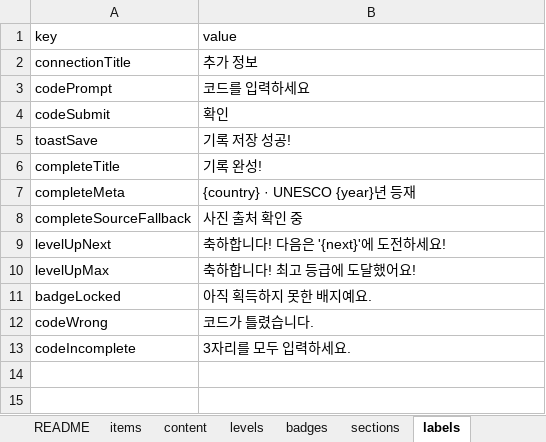
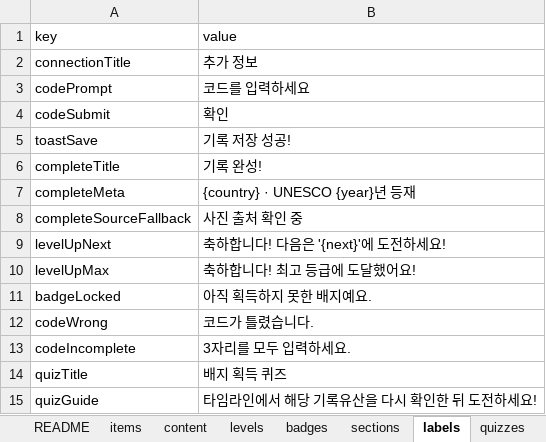
Before and after one commit to jeongyenolgong/save-the-record-mid, an Excel workbook: content/기록문화_중등_콘텐츠.xlsx, sheet labels, drawn as a sheet; values as stored, in another font and other column widths than the file's, no borders; the diff names each change by its address in the sheet, - before the commit and + after, or states it on an @@ line.

```diff
--- a/content/기록문화_중등_콘텐츠.xlsx (sheet labels)
+++ b/content/기록문화_중등_콘텐츠.xlsx (sheet labels)
+sheet tab: quizzes
+row 14: quizTitle | 배지 획득 퀴즈
+row 15: quizGuide | 타임라인에서 해당 기록유산을 다시 확인한 뒤 도전하세요!
```
Also changed, not shown: 3 other files.
